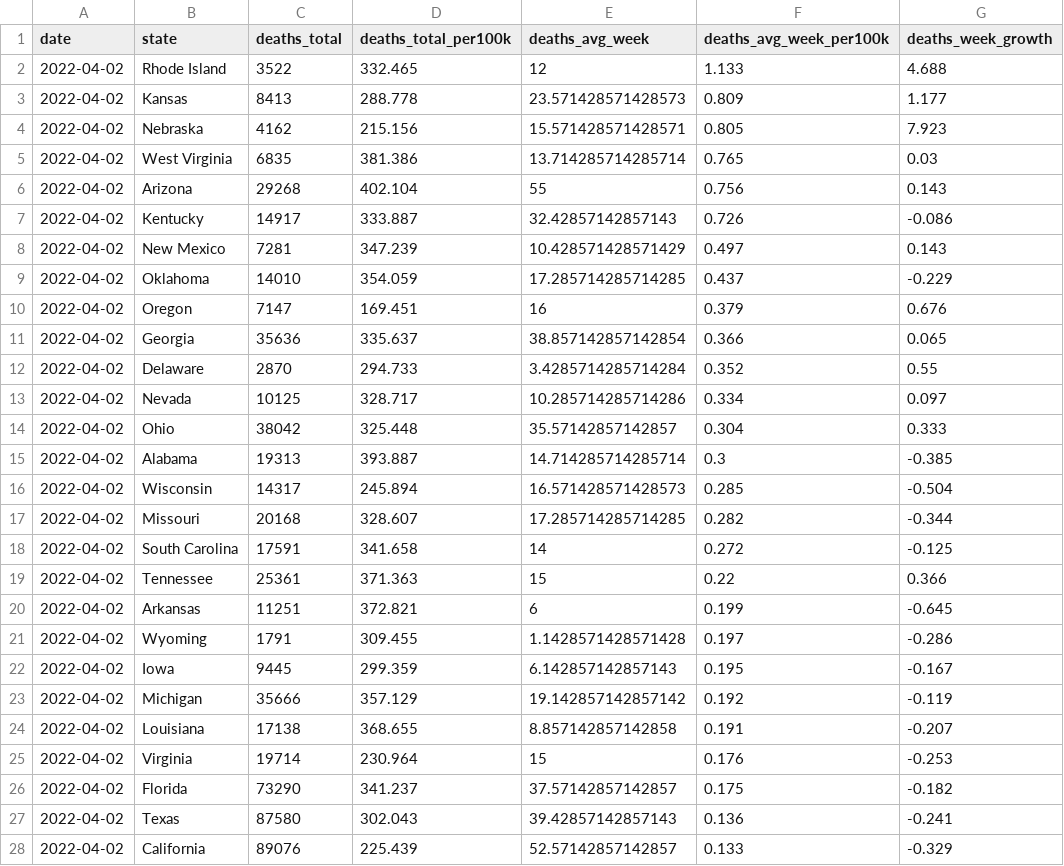
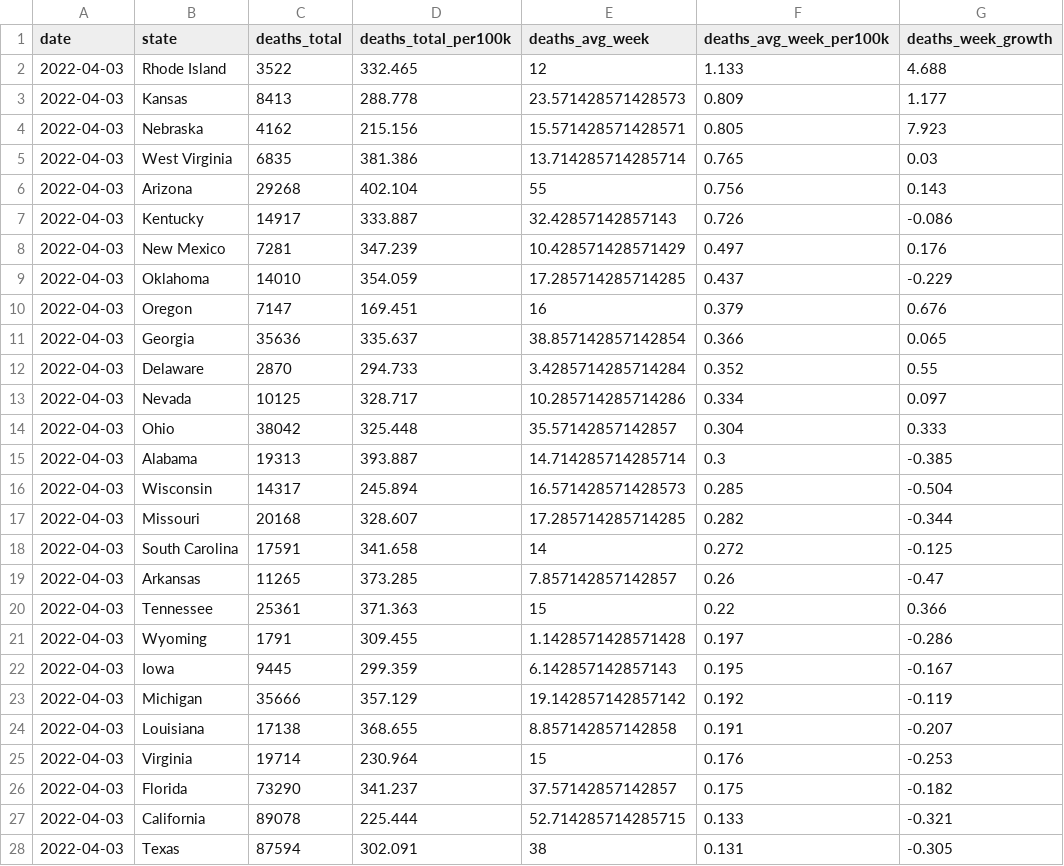
Before and after one commit to ijlyttle/covidStates, a CSV file: workflow/data/02-analyze/covid_recent_deaths.csv, drawn as a sheet; only a part is shown; the diff covers the shown part only.

```diff
--- a/workflow/data/02-analyze/covid_recent_deaths.csv
+++ b/workflow/data/02-analyze/covid_recent_deaths.csv
@@ -1,28 +1,28 @@
 date,state,deaths_total,deaths_total_per100k,deaths_avg_week,deaths_avg_week_per100k,deaths_week_growth
-2022-04-02,Rhode Island,3522,332.465,12,1.133,4.688
-2022-04-02,Kansas,8413,288.778,23.571428571428573,0.809,1.177
-2022-04-02,Nebraska,4162,215.156,15.571428571428571,0.805,7.923
-2022-04-02,West Virginia,6835,381.386,13.714285714285714,0.765,0.03
-2022-04-02,Arizona,29268,402.104,55,0.756,0.143
-2022-04-02,Kentucky,14917,333.887,32.42857142857143,0.726,-0.086
-2022-04-02,New Mexico,7281,347.239,10.428571428571429,0.497,0.143
-2022-04-02,Oklahoma,14010,354.059,17.285714285714285,0.437,-0.229
-2022-04-02,Oregon,7147,169.451,16,0.379,0.676
-2022-04-02,Georgia,35636,335.637,38.857142857142854,0.366,0.065
-2022-04-02,Delaware,2870,294.733,3.4285714285714284,0.352,0.55
-2022-04-02,Nevada,10125,328.717,10.285714285714286,0.334,0.097
-2022-04-02,Ohio,38042,325.448,35.57142857142857,0.304,0.333
-2022-04-02,Alabama,19313,393.887,14.714285714285714,0.3,-0.385
-2022-04-02,Wisconsin,14317,245.894,16.571428571428573,0.285,-0.504
-2022-04-02,Missouri,20168,328.607,17.285714285714285,0.282,-0.344
-2022-04-02,South Carolina,17591,341.658,14,0.272,-0.125
-2022-04-02,Tennessee,25361,371.363,15,0.22,0.366
-2022-04-02,Arkansas,11251,372.821,6,0.199,-0.645
-2022-04-02,Wyoming,1791,309.455,1.1428571428571428,0.197,-0.286
-2022-04-02,Iowa,9445,299.359,6.142857142857143,0.195,-0.167
-2022-04-02,Michigan,35666,357.129,19.142857142857142,0.192,-0.119
-2022-04-02,Louisiana,17138,368.655,8.857142857142858,0.191,-0.207
-2022-04-02,Virginia,19714,230.964,15,0.176,-0.253
-2022-04-02,Florida,73290,341.237,37.57142857142857,0.175,-0.182
-2022-04-02,Texas,87580,302.043,39.42857142857143,0.136,-0.241
-2022-04-02,California,89076,225.439,52.57142857142857,0.133,-0.329
+2022-04-03,Rhode Island,3522,332.465,12,1.133,4.688
+2022-04-03,Kansas,8413,288.778,23.571428571428573,0.809,1.177
+2022-04-03,Nebraska,4162,215.156,15.571428571428571,0.805,7.923
+2022-04-03,West Virginia,6835,381.386,13.714285714285714,0.765,0.03
+2022-04-03,Arizona,29268,402.104,55,0.756,0.143
+2022-04-03,Kentucky,14917,333.887,32.42857142857143,0.726,-0.086
+2022-04-03,New Mexico,7281,347.239,10.428571428571429,0.497,0.176
+2022-04-03,Oklahoma,14010,354.059,17.285714285714285,0.437,-0.229
+2022-04-03,Oregon,7147,169.451,16,0.379,0.676
+2022-04-03,Georgia,35636,335.637,38.857142857142854,0.366,0.065
+2022-04-03,Delaware,2870,294.733,3.4285714285714284,0.352,0.55
+2022-04-03,Nevada,10125,328.717,10.285714285714286,0.334,0.097
+2022-04-03,Ohio,38042,325.448,35.57142857142857,0.304,0.333
+2022-04-03,Alabama,19313,393.887,14.714285714285714,0.3,-0.385
+2022-04-03,Wisconsin,14317,245.894,16.571428571428573,0.285,-0.504
+2022-04-03,Missouri,20168,328.607,17.285714285714285,0.282,-0.344
+2022-04-03,South Carolina,17591,341.658,14,0.272,-0.125
+2022-04-03,Arkansas,11265,373.285,7.857142857142857,0.26,-0.47
+2022-04-03,Tennessee,25361,371.363,15,0.22,0.366
+2022-04-03,Wyoming,1791,309.455,1.1428571428571428,0.197,-0.286
+2022-04-03,Iowa,9445,299.359,6.142857142857143,0.195,-0.167
+2022-04-03,Michigan,35666,357.129,19.142857142857142,0.192,-0.119
+2022-04-03,Louisiana,17138,368.655,8.857142857142858,0.191,-0.207
+2022-04-03,Virginia,19714,230.964,15,0.176,-0.253
+2022-04-03,Florida,73290,341.237,37.57142857142857,0.175,-0.182
+2022-04-03,California,89078,225.444,52.714285714285715,0.133,-0.321
+2022-04-03,Texas,87594,302.091,38,0.131,-0.305
```
Also changed, not shown: 2 added rows, 2 removed rows and 35 edited cells elsewhere in this file, workflow/data/02-analyze/covid_recent_cases.csv, workflow/data/99-publish/covid_recent_cases.csv, 16 other files.
